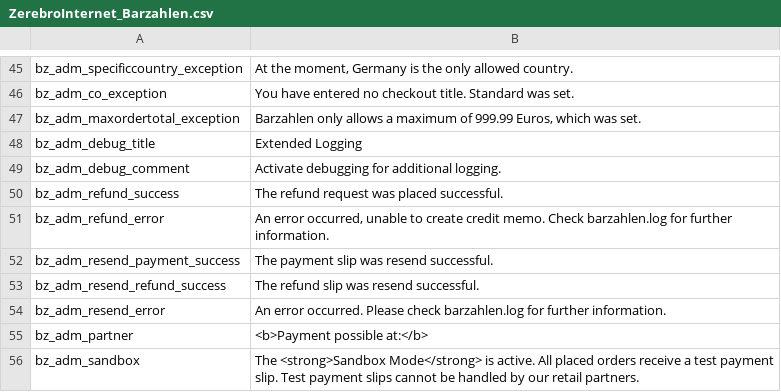
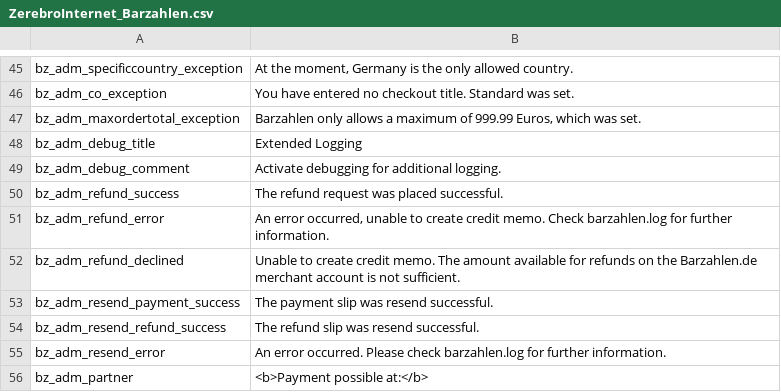
Before and after one commit to viafintech/Barzahlen-Magento, a CSV file: app/locale/en_US/ZerebroInternet_Barzahlen.csv, drawn as a sheet; only a part is shown, gaps mark what is left out; the shorter side is filled out with more unchanged rows; the diff names each change by its address in the sheet, - before the commit and + after, or states it on an @@ line.

```diff
--- a/app/locale/en_US/ZerebroInternet_Barzahlen.csv
+++ b/app/locale/en_US/ZerebroInternet_Barzahlen.csv
+row 52: bz_adm_refund_declined | Unable to create credit memo. The amount available for refunds on the Barzahlen.de merchant account is not sufficient.
```
Also changed, not shown: app/locale/de_DE/ZerebroInternet_Barzahlen.csv, 36 other files.
